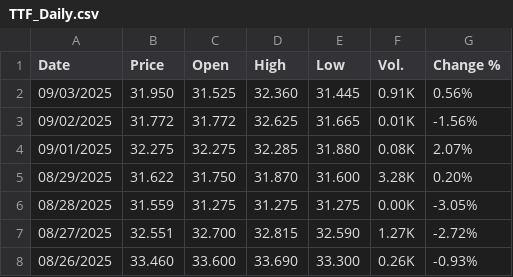
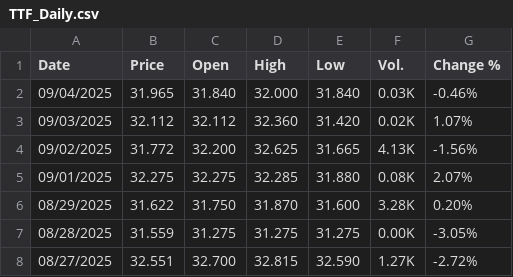
Before and after one commit to rileyhaas25/nat_gas_dashboard, a CSV file: TTF_Daily.csv, drawn as a sheet; only a part is shown; the shorter side is filled out with more unchanged rows.

```diff
--- a/TTF_Daily.csv
+++ b/TTF_Daily.csv
@@ -1,4 +1,5 @@
 "Date","Price","Open","High","Low","Vol.","Change %"
-"09/03/2025","31.950","31.525","32.360","31.445","0.91K","0.56%"
-"09/02/2025","31.772","31.772","32.625","31.665","0.01K","-1.56%"
+"09/04/2025","31.965","31.840","32.000","31.840","0.03K","-0.46%"
+"09/03/2025","32.112","32.112","32.360","31.420","0.02K","1.07%"
+"09/02/2025","31.772","32.200","32.625","31.665","4.13K","-1.56%"
 "09/01/2025","32.275","32.275","32.285","31.880","0.08K","2.07%"
```
Also changed, not shown: HenryHub_Daily.csv, JKM_Daily.csv, 1 other file.
